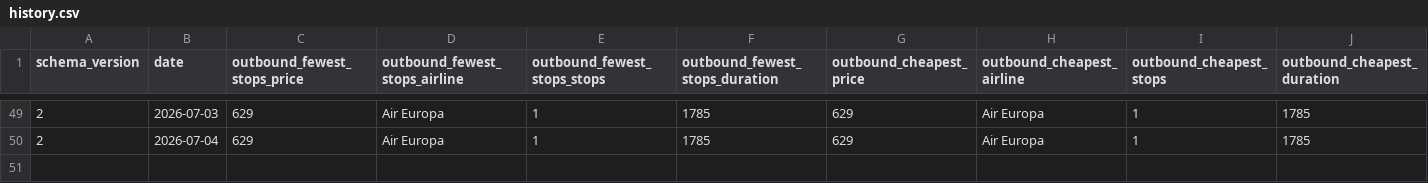
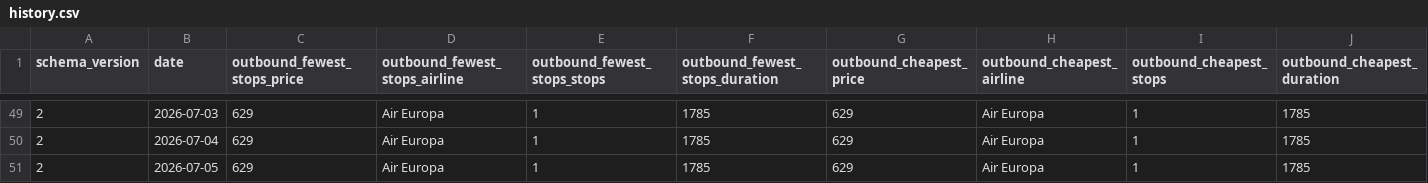
Before and after one commit to GKV22/TradingAgents, a CSV file: flight_tracker/history.csv, drawn as a sheet; only a part is shown, gaps mark what is left out; rows hold the shown columns only; the diff names each change by its address in the sheet, - before the commit and + after, or states it on an @@ line.

```diff
--- a/flight_tracker/history.csv
+++ b/flight_tracker/history.csv
+row 51: 2 | 2026-07-05 | 629 | Air Europa | 1 | 1785 | 629 | Air Europa | 1 | 1785
```
